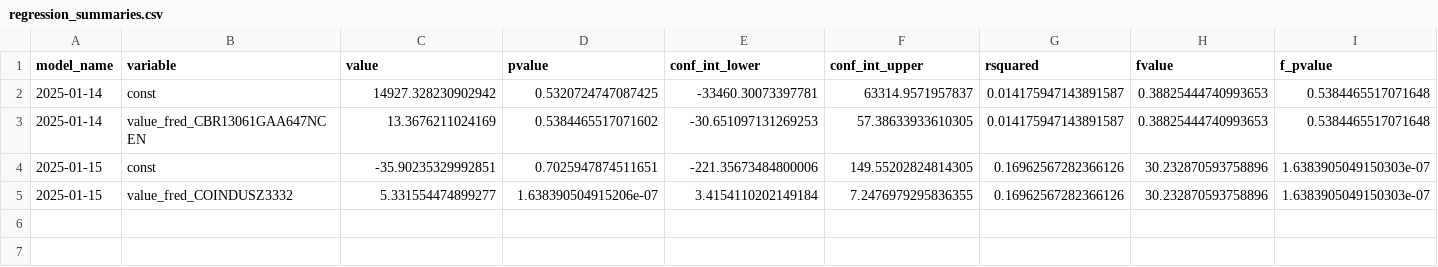
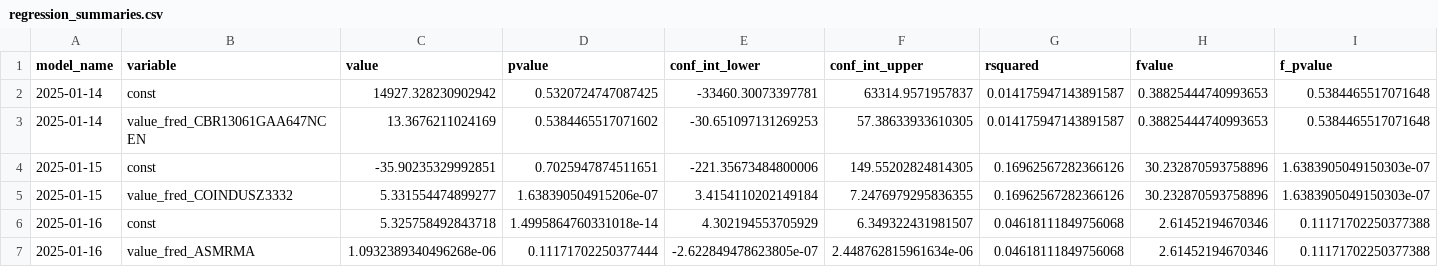
Before and after one commit to pranay-gundam/TidyTuesday, a CSV file: year_2025_week_03/regression_summaries.csv, drawn as a sheet; only a part is shown; rows hold the shown columns only; the diff names each change by its address in the sheet, - before the commit and + after, or states it on an @@ line.

```diff
--- a/year_2025_week_03/regression_summaries.csv
+++ b/year_2025_week_03/regression_summaries.csv
+row 6: 2025-01-16 | const | 5.325758492843718 | 1.4995864760331018e-14 | 4.302194553705929 | 6.349322431981507 | 0.04618111849756068 | 2.61452194670346 | 0.11171702250377388
+row 7: 2025-01-16 | value_fred_ASMRMA | 1.0932389340496268e-06 | 0.11171702250377444 | -2.622849478623805e-07 | 2.448762815961634e-06 | 0.04618111849756068 | 2.61452194670346 | 0.11171702250377388
```
Also changed, not shown: 3 other files.
